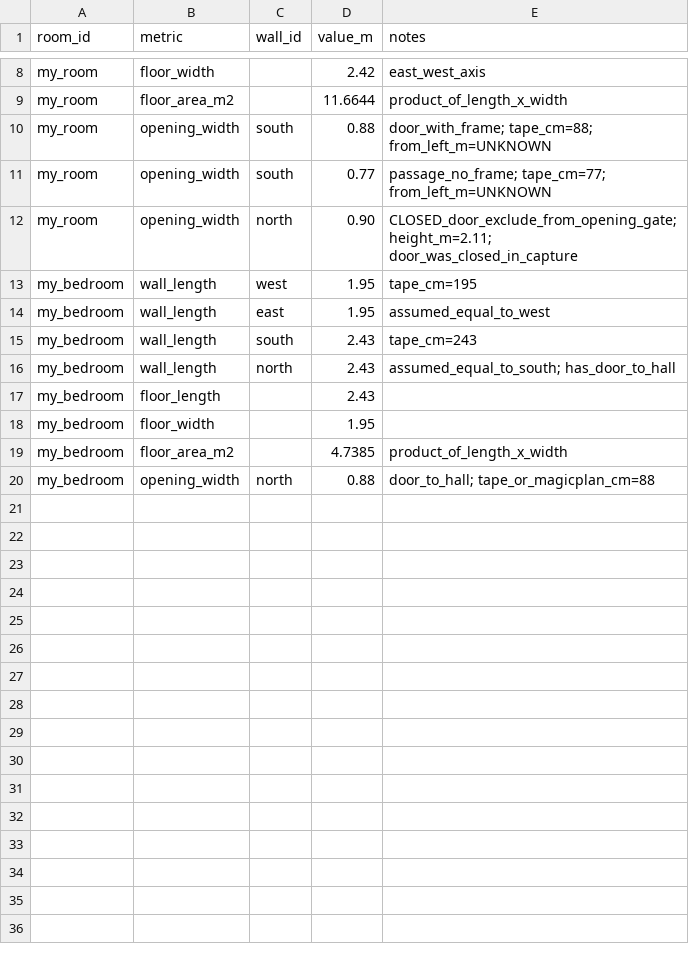
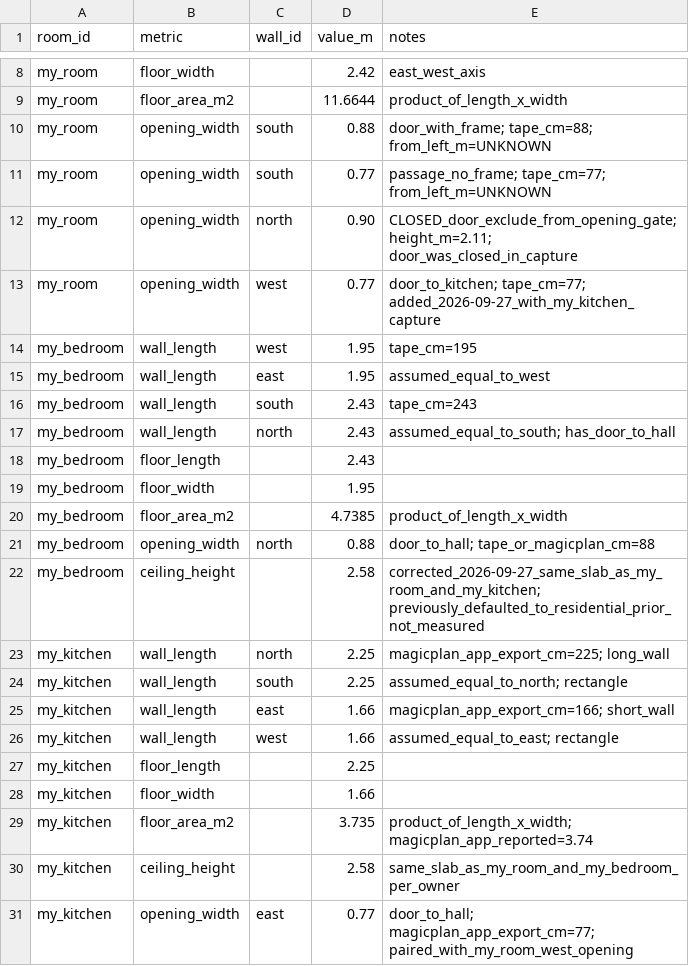
Before and after one commit to UAbhati/FloorPlanner, a CSV file: benchmark/ground_truth.csv, drawn as a sheet; only a part is shown, gaps mark what is left out; the diff names each change by its address in the sheet, - before the commit and + after, or states it on an @@ line.

Commit message:
Add my_kitchen as third room: 3-room stitch satisfies "3+ rooms + connector"
samples/my_kitchen/ (photo + video, provided by the user) is a real
third room of the same property, connecting to my_room (hall) via a
0.77m doorway -- closing the benchmark composition gap called out in
TECHNICAL_REPORT.md ("two rooms, not 3+ connector").

Tape/app GT: 2.25 x 1.66 m, ceiling 2.58 m (same slab as the other two
rooms -- also corrects my_bedroom's ceiling row, which had been
defaulting to the unmeasured 2.5m residential prior, not a real
measurement). COLMAP tried and confirmed too thin here too (327/121
plane inliers vs 500 needed), consistent with my_room/my_bedroom --
same tape-anchored ref-rectangle fallback.

stitch.py generalizes from the hardcoded 2-room stitch_two_rectangles
(hall south <-> bedroom north only) to an edge-list chain stitcher,
stitch_chain_from_gt: each child room attaches to an already-placed
parent's named wall (any of the 4 cardinals), so a third room can
attach on a different wall of the same hall without colliding with the
first child. Old 2-room API/tests untouched.

Topology: hall is the star center. bedroom attaches south (0.88m
door, existing), kitchen attaches west (0.77m door, new GT row --
distinct from the pre-existing ambiguous my_room/south/0.77 opening,
which is left alone since its real referent is unconfirmed).

Verified: 3-room stitch renders with no overlaps, correct adjacency
edges in JSON, drift on/off ablation visibly shifts both children.
Extended H2H with kitchen as a bonus third room (13/13 beat-or-tie;
the required 2-room minimum alone is still 9/9).

```diff
--- a/benchmark/ground_truth.csv
+++ b/benchmark/ground_truth.csv
+row 13: my_room | opening_width | west | 0.77 | door_to_kitchen; tape_cm=77; added_2026-09-27_with_my_kitchen_capture
+row 22: my_bedroom | ceiling_height |  | 2.58 | corrected_2026-09-27_same_slab_as_my_room_and_my_kitchen; previously_defaulted_to_residential_prior_not_measured
+row 23: my_kitchen | wall_length | north | 2.25 | magicplan_app_export_cm=225; long_wall
+row 24: my_kitchen | wall_length | south | 2.25 | assumed_equal_to_north; rectangle
+row 25: my_kitchen | wall_length | east | 1.66 | magicplan_app_export_cm=166; short_wall
+row 26: my_kitchen | wall_length | west | 1.66 | assumed_equal_to_east; rectangle
+row 27: my_kitchen | floor_length |  | 2.25
+row 28: my_kitchen | floor_width |  | 1.66
+row 29: my_kitchen | floor_area_m2 |  | 3.735 | product_of_length_x_width; magicplan_app_reported=3.74
+row 30: my_kitchen | ceiling_height |  | 2.58 | same_slab_as_my_room_and_my_bedroom_per_owner
+row 31: my_kitchen | opening_width | east | 0.77 | door_to_hall; magicplan_app_export_cm=77; paired_with_my_room_west_opening
```
Also changed, not shown: 14 other files.
